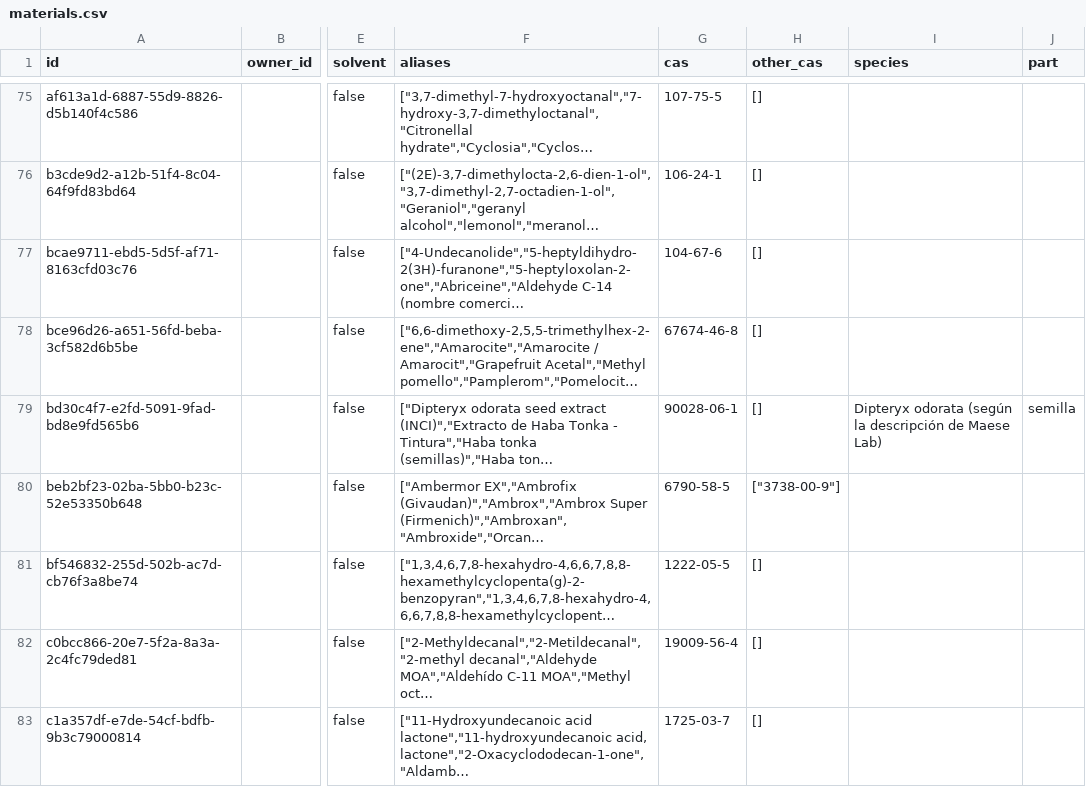
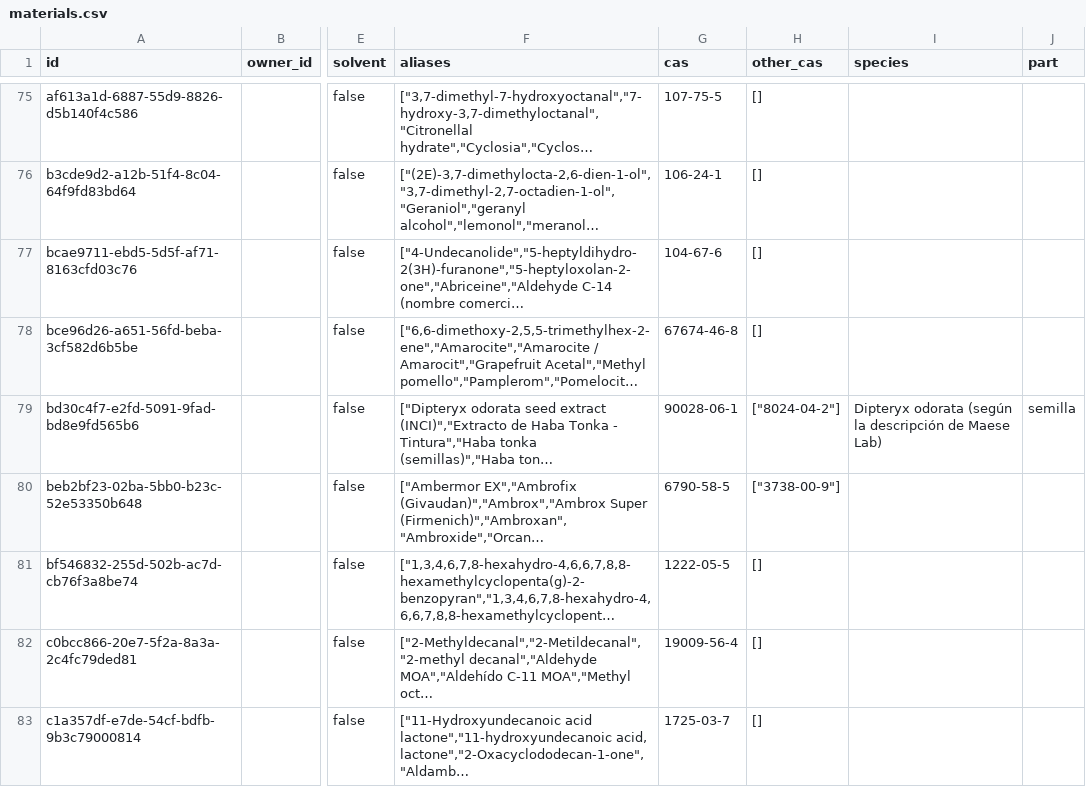
Before and after one commit to smortenax/perfumeria-app, a CSV file: migracion-v3/tandas/9-categorias/materials.csv, drawn as a sheet; only a part is shown, gaps mark what is left out; long unchanged cells end in …; the diff covers the shown part only; the diff names each change by its address in the sheet, - before the commit and + after, or states it on an @@ line.

```diff
--- a/migracion-v3/tandas/9-categorias/materials.csv
+++ b/migracion-v3/tandas/9-categorias/materials.csv
-H79 (other_cas): []
+H79 (other_cas): ["8024-04-2"]
```
Also changed, not shown: 16 edited cells elsewhere in this file, migracion-v3/tandas/aprobadas.csv, v3/datos/materials.csv, 1 other file.
